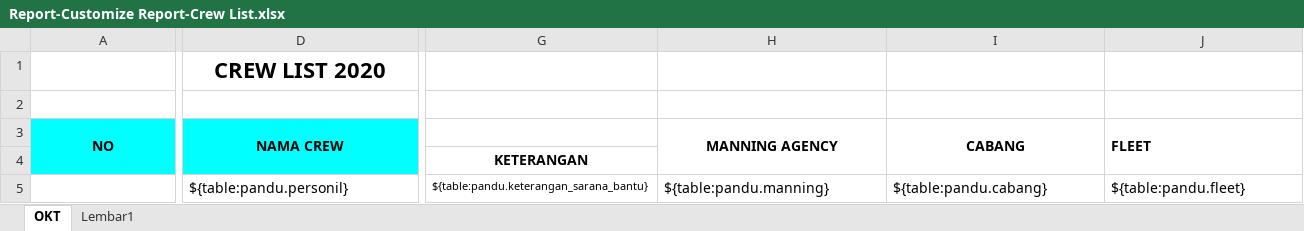
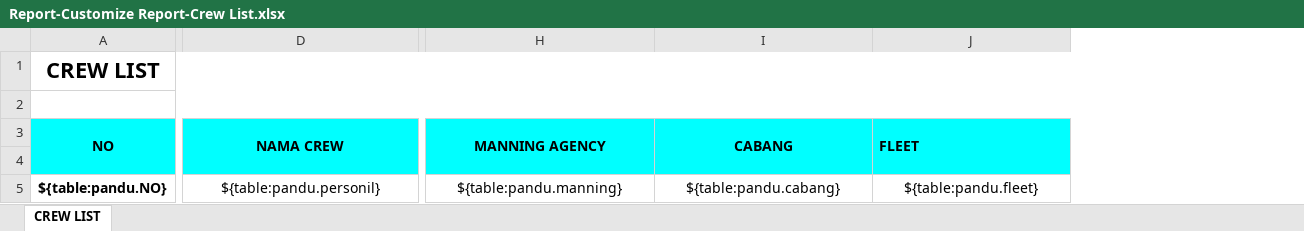
Before and after one commit to danangapp/simpanda_oracle, an Excel workbook: report/Report-Customize Report-Crew List.xlsx, sheet CREW LIST, drawn as a sheet; only a part is shown, gaps mark what is left out; values as stored, in another font and other column widths than the file's, no borders; removed rows and columns are numbered as before the commit, all else as after; rows hold the shown columns only; the diff covers the shown part only; the diff names each change by its address in the sheet, - before the commit and + after, or states it on an @@ line.

Commit message:
files

```diff
--- a/report/Report-Customize Report-Crew List.xlsx (sheet CREW LIST)
+++ b/report/Report-Customize Report-Crew List.xlsx (sheet CREW LIST)
-sheet tab: OKT
+sheet tab: CREW LIST
-sheet tab: Lembar1
@@ column G hidden, rows 4-5: KETERANGAN | ${table:pandu.keterangan_sarana_bantu} @@
-row 1:  | CREW LIST 2020
+row 1: CREW LIST
+A2:J2 merged
-H3:J4 fill: none
+H3:J4 fill: #00FFFF
-A5 (NO): (empty)
+A5 (NO): ${table:pandu.NO}
-D5 alignment: left
+D5 alignment: center
-H5:J5 alignment: left
+H5:J5 alignment: center
```
Also changed, not shown: cell formats elsewhere in this sheet.
